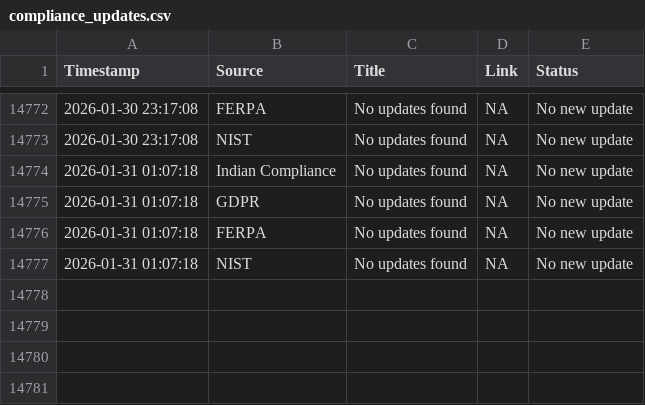
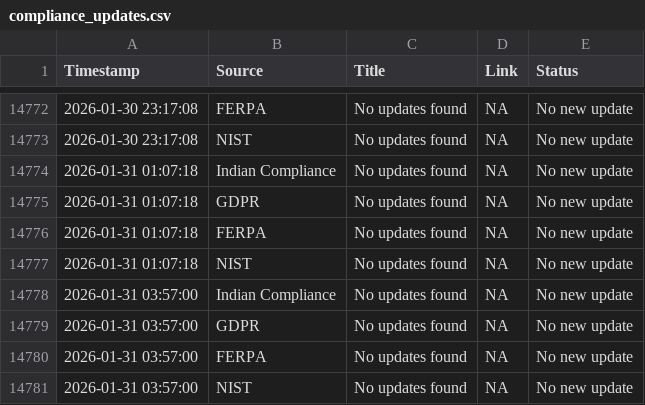
Before and after one commit to Dhanashree1904/Compliances-DC, a CSV file: compliance_updates.csv, drawn as a sheet; only a part is shown, gaps mark what is left out.

```diff
--- a/compliance_updates.csv
+++ b/compliance_updates.csv
@@ -14777 +14777,5 @@ Timestamp,Source,Title,Link,Status
 2026-01-31 01:07:18,NIST,No updates found,NA,No new update
+2026-01-31 03:57:00,Indian Compliance,No updates found,NA,No new update
+2026-01-31 03:57:00,GDPR,No updates found,NA,No new update
+2026-01-31 03:57:00,FERPA,No updates found,NA,No new update
+2026-01-31 03:57:00,NIST,No updates found,NA,No new update
```
